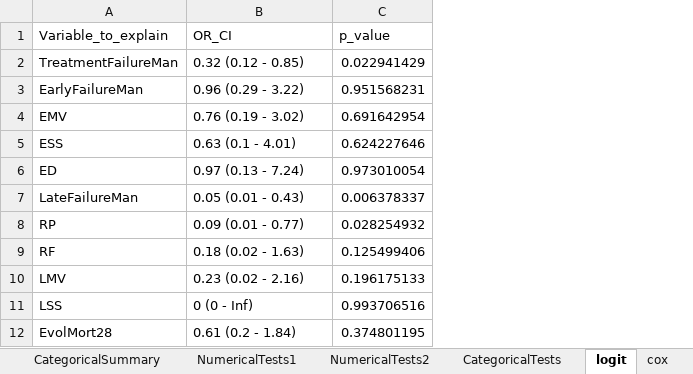
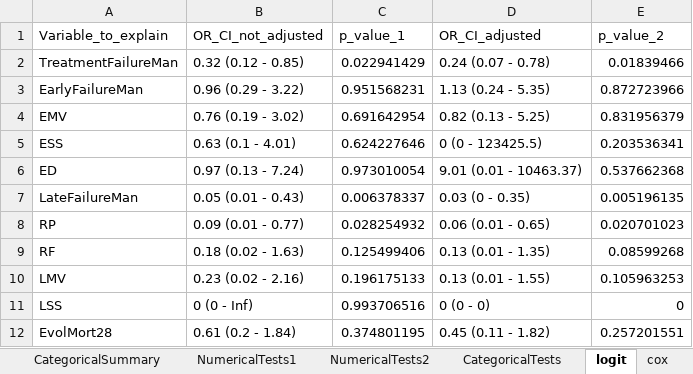
Before and after one commit to Kodro23/CAP, an Excel workbook: results/tables/Summary_of_analysises_torress_ITT.xlsx, sheet logit, drawn as a sheet; values as stored, in another font and other column widths than the file's, no borders; the diff names each change by its address in the sheet, - before the commit and + after, or states it on an @@ line.

```diff
--- a/results/tables/Summary_of_analysises_torress_ITT.xlsx (sheet logit)
+++ b/results/tables/Summary_of_analysises_torress_ITT.xlsx (sheet logit)
+column D (OR_CI_adjusted), rows 2-12: 0.24 (0.07 - 0.78) | 1.13 (0.24 - 5.35) | 0.82 (0.13 - 5.25) | 0 (0 - 123425.5) | 9.01 (0.01 - 10463.37) | 0.03 (0 - 0.35) | 0.06 (0.01 - 0.65) | 0.13 (0.01 - 1.35) | 0.13 (0.01 - 1.55) | 0 (0 - 0) | 0.45 (0.11 - 1.82)
+column E (p_value_2), rows 2-12: 0.01839466 | 0.872723966 | 0.831956379 | 0.203536341 | 0.537662368 | 0.005196135 | 0.020701023 | 0.08599268 | 0.105963253 | 0 | 0.257201551
-B1: OR_CI
+B1: OR_CI_not_adjusted
-C1: p_value
+C1: p_value_1
```
Also changed, not shown: sheet NumericalSummary, results/tables/Summary_of_analysises_torress_PP.xlsx, 35 other files.
